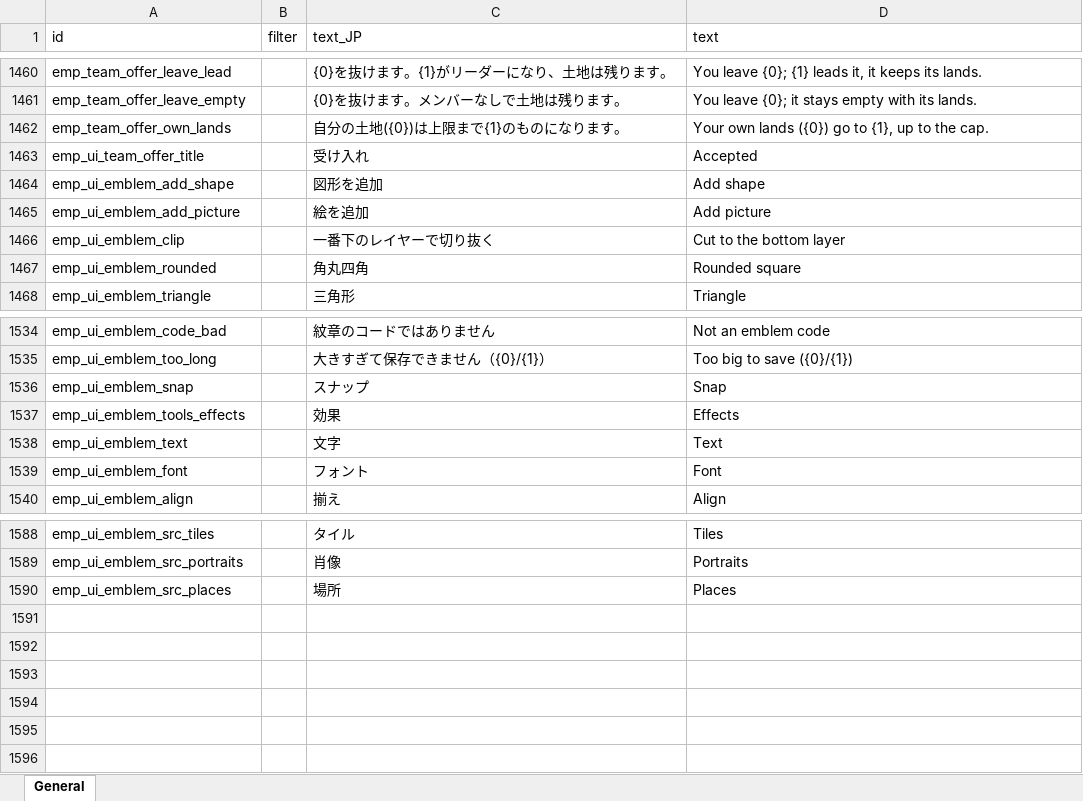
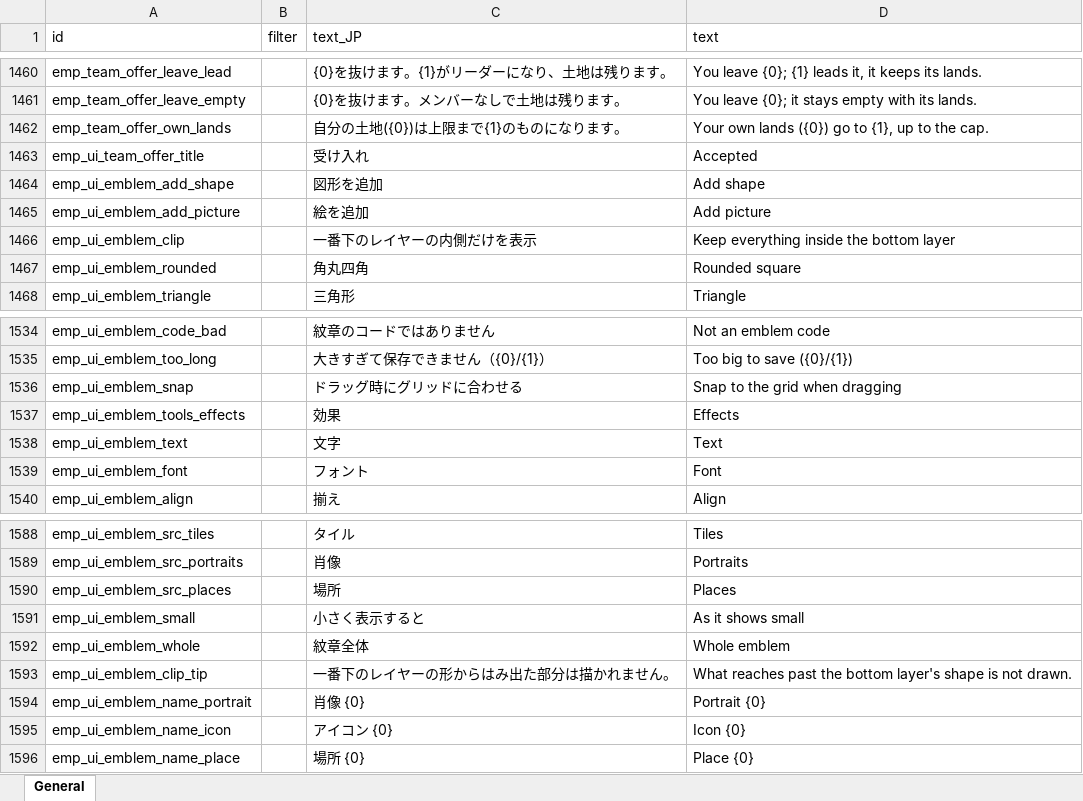
Before and after one commit to ElinTogether/ElinTogether, an Excel workbook: package/LangMod/EN/emp_localization.xlsx, sheet General, drawn as a sheet; only a part is shown, gaps mark what is left out; values as stored, in another font and other column widths than the file's, no borders; the diff names each change by its address in the sheet, - before the commit and + after, or states it on an @@ line.

```diff
--- a/package/LangMod/EN/emp_localization.xlsx (sheet General)
+++ b/package/LangMod/EN/emp_localization.xlsx (sheet General)
-C1466 (text_JP): 一番下のレイヤーで切り抜く
+C1466 (text_JP): 一番下のレイヤーの内側だけを表示
-D1466 (text): Cut to the bottom layer
+D1466 (text): Keep everything inside the bottom layer
-C1536 (text_JP): スナップ
+C1536 (text_JP): ドラッグ時にグリッドに合わせる
-D1536 (text): Snap
+D1536 (text): Snap to the grid when dragging
+row 1591: emp_ui_emblem_small |  | 小さく表示すると | As it shows small
+row 1592: emp_ui_emblem_whole |  | 紋章全体 | Whole emblem
+row 1593: emp_ui_emblem_clip_tip |  | 一番下のレイヤーの形からはみ出た部分は描かれません。 | What reaches past the bottom layer's shape is not drawn.
+row 1594: emp_ui_emblem_name_portrait |  | 肖像 {0} | Portrait {0}
+row 1595: emp_ui_emblem_name_icon |  | アイコン {0} | Icon {0}
+row 1596: emp_ui_emblem_name_place |  | 場所 {0} | Place {0}
```
Also changed, not shown: 11 other files.
